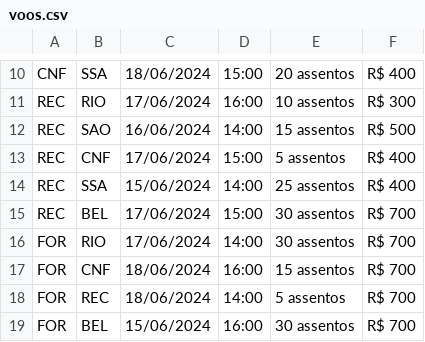
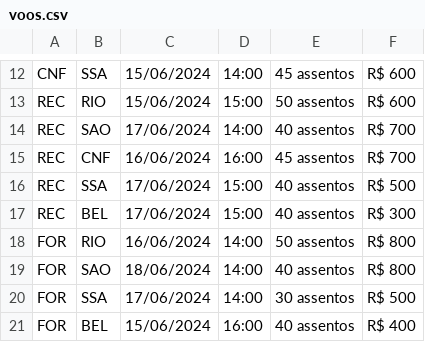
Before and after one commit to gabrielfreitasrizzo/POO-project, a CSV file: voos.csv, drawn as a sheet; only a part is shown, gaps mark what is left out; addresses are those after the commit; the diff covers the shown part only; the diff names each change by its address in the sheet, - before the commit and + after, or states it on an @@ line.

```diff
--- a/voos.csv
+++ b/voos.csv
-C12: 18/06/2024
+C12: 15/06/2024
-D12: 15:00
+D12: 14:00
-E12: 20 assentos
+E12: 45 assentos
-F12: R$ 400
+F12: R$ 600
-C13: 17/06/2024
+C13: 15/06/2024
-D13: 16:00
+D13: 15:00
-E13: 10 assentos
+E13: 50 assentos
-F13: R$ 300
+F13: R$ 600
-C14: 16/06/2024
+C14: 17/06/2024
-E14: 15 assentos
+E14: 40 assentos
-F14: R$ 500
+F14: R$ 700
-C15: 17/06/2024
+C15: 16/06/2024
-D15: 15:00
+D15: 16:00
-E15: 5 assentos
+E15: 45 assentos
-F15: R$ 400
+F15: R$ 700
-C16: 15/06/2024
+C16: 17/06/2024
-D16: 14:00
+D16: 15:00
-E16: 25 assentos
+E16: 40 assentos
-F16: R$ 400
+F16: R$ 500
-E17: 30 assentos
+E17: 40 assentos
-F17: R$ 700
+F17: R$ 300
-C18: 17/06/2024
+C18: 16/06/2024
-E18: 30 assentos
+E18: 50 assentos
-F18:F19: R$ 700
+F18:F19: R$ 800
-B19: CNF
+B19: SAO
-D19: 16:00
+D19: 14:00
-E19: 15 assentos
+E19: 40 assentos
-B20: REC
+B20: SSA
-C20: 18/06/2024
+C20: 17/06/2024
-E20: 5 assentos
+E20: 30 assentos
-F20: R$ 700
+F20: R$ 500
-E21: 30 assentos
+E21: 40 assentos
-F21: R$ 700
+F21: R$ 400
```
Also changed, not shown: 4 added rows, 5 removed rows and 43 edited cells elsewhere in this file, hoteis.csv, 10 other files.
